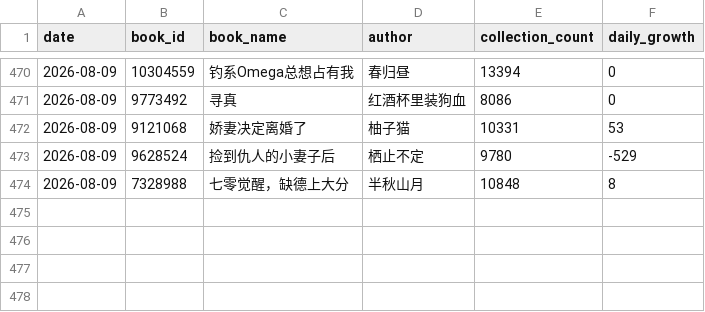
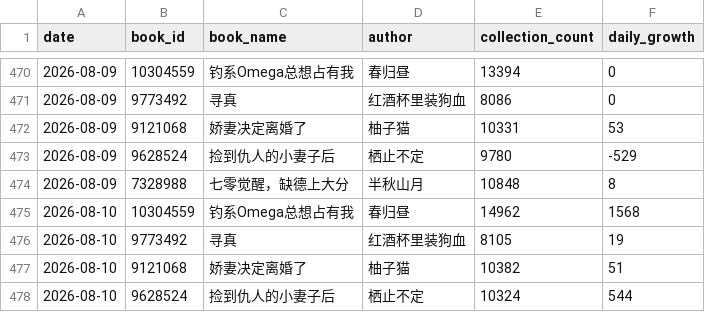
Before and after one commit to Rita1128/jjwxc-monitor, a CSV file: data/records.csv, drawn as a sheet; only a part is shown, gaps mark what is left out; the diff names each change by its address in the sheet, - before the commit and + after, or states it on an @@ line.

```diff
--- a/data/records.csv
+++ b/data/records.csv
+row 475: 2026-08-10 | 10304559 | 钓系Omega总想占有我 | 春归昼 | 14962 | 1568
+row 476: 2026-08-10 | 9773492 | 寻真 | 红酒杯里装狗血 | 8105 | 19
+row 477: 2026-08-10 | 9121068 | 娇妻决定离婚了 | 柚子猫 | 10382 | 51
+row 478: 2026-08-10 | 9628524 | 捡到仇人的小妻子后 | 栖止不定 | 10324 | 544
```
